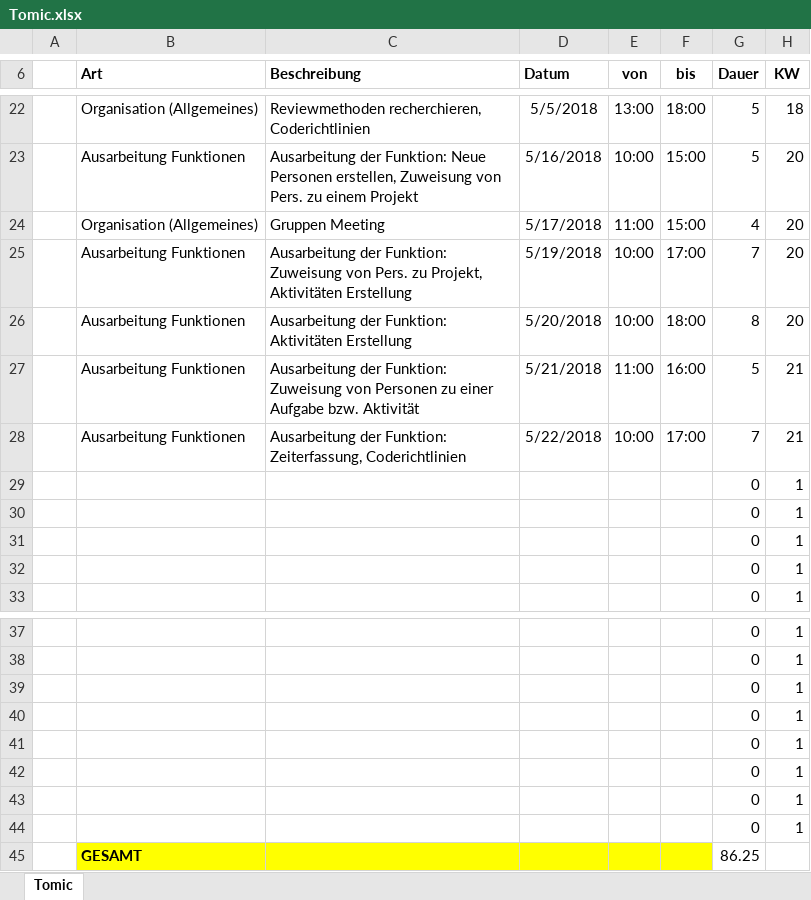
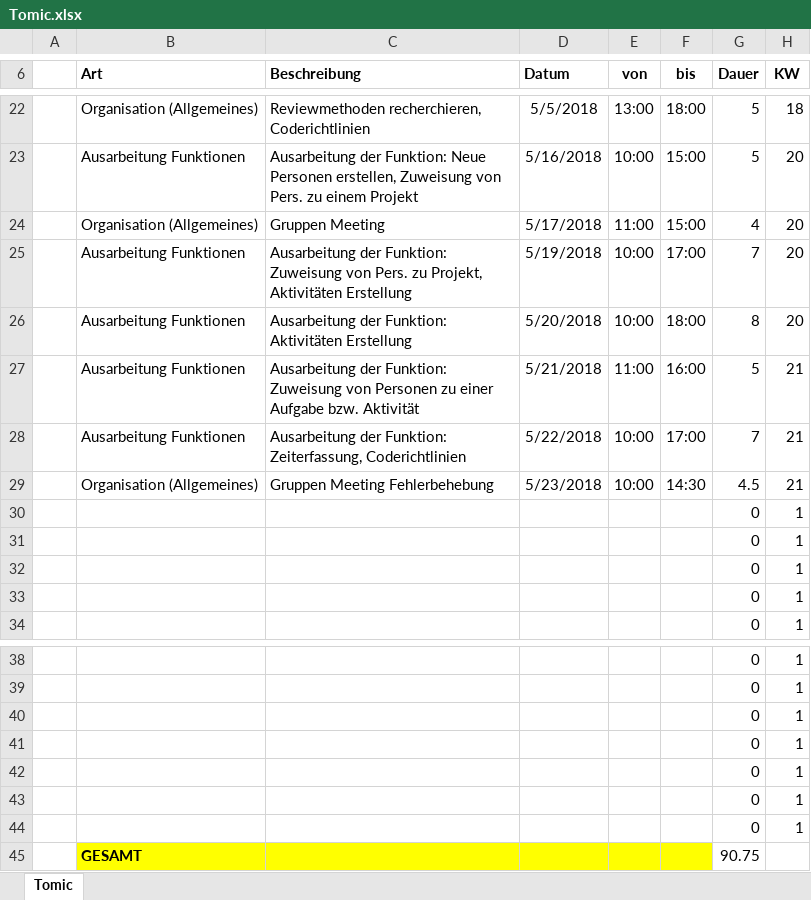
Before and after one commit to ateuchtmann/259035_SoftEngPR, an Excel workbook: Dokumente/Zeiterfassung/Tomic.xlsx, sheet Tomic, drawn as a sheet; only a part is shown, gaps mark what is left out; values as stored, in another font and other column widths than the file's, no borders; table styles not drawn; removed rows and columns are numbered as before the commit, all else as after; the diff names each change by its address in the sheet, - before the commit and + after, or states it on an @@ line.

Commit message:
Organisation
Zeiterfassung Update

```diff
--- a/Dokumente/Zeiterfassung/Tomic.xlsx (sheet Tomic)
+++ b/Dokumente/Zeiterfassung/Tomic.xlsx (sheet Tomic)
+row 29:  | Organisation (Allgemeines) | Gruppen Meeting Fehlerbehebung | 5/23/2018 | 10:00 | 14:30 | 4.5 | 21
-row 44:  |  |  |  |  |  | 0 | 1
-G45 (Dauer): 86.25
+G45 (Dauer): 90.75
```
Also changed, not shown: Dokumente/Zeiterfassung/Aistleithner.xlsx, Dokumente/Zeiterfassung/Dusanic.xlsx, 3 other files.
